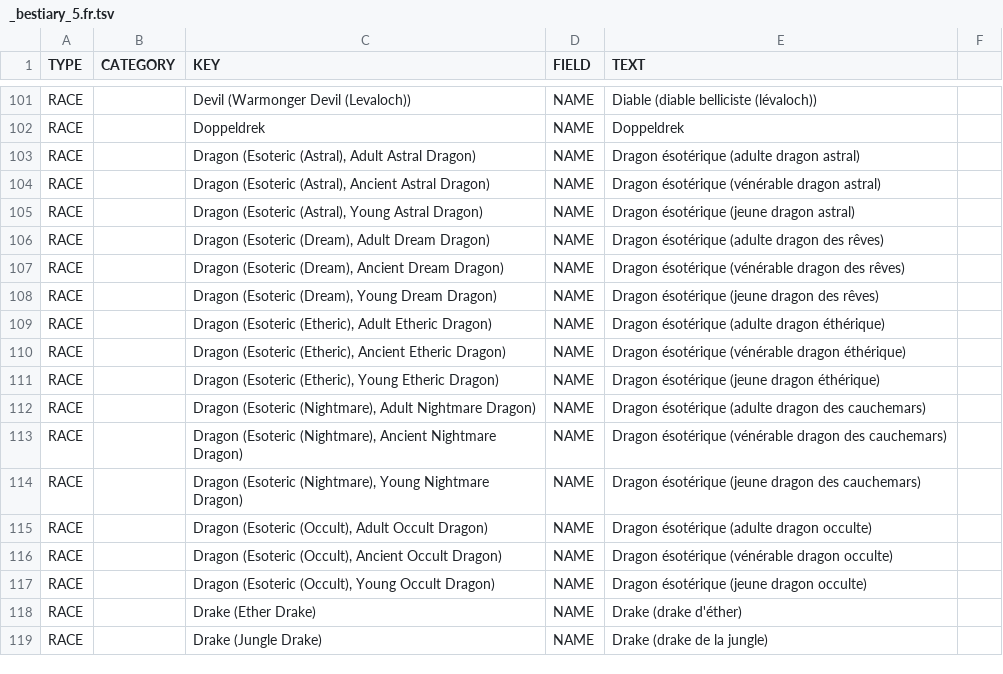
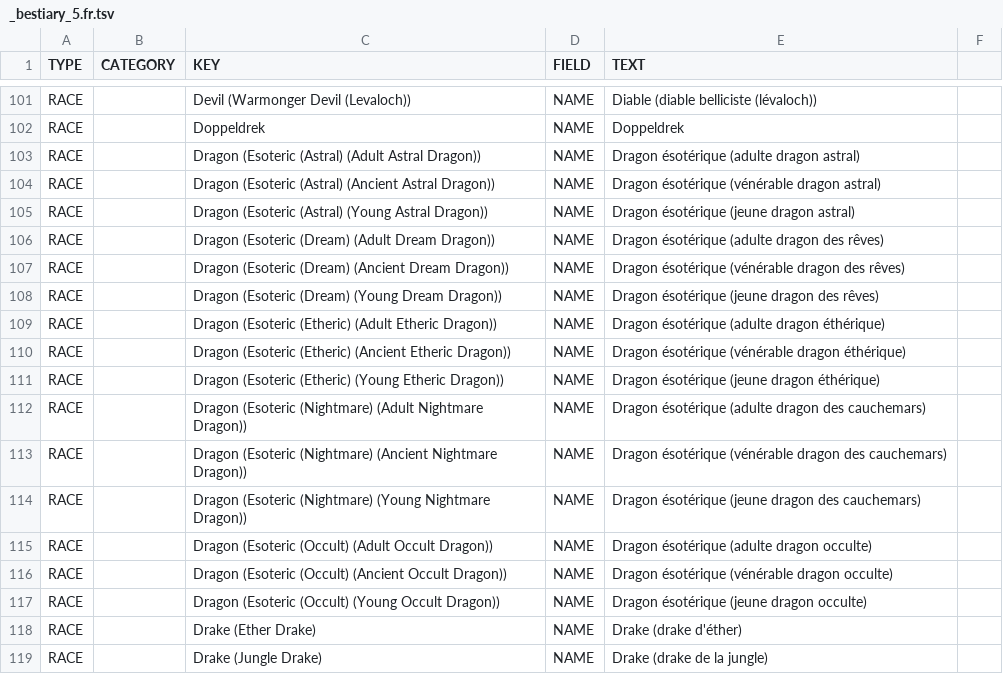
Before and after one commit to SebQuenet/pcgen, a TSV file: data/pathfinder/paizo/roleplaying_game/bestiary_5/_bestiary_5.fr.tsv, drawn as a sheet; only a part is shown, gaps mark what is left out; the diff covers the shown part only.

```diff
--- a/data/pathfinder/paizo/roleplaying_game/bestiary_5/_bestiary_5.fr.tsv
+++ b/data/pathfinder/paizo/roleplaying_game/bestiary_5/_bestiary_5.fr.tsv
@@ -102,17 +102,17 @@ RACE		Devil (Warmonger Devil (Levaloch))	NAME	Diable (diable belliciste (lévalo
 RACE		Doppeldrek	NAME	Doppeldrek
-RACE		Dragon (Esoteric (Astral), Adult Astral Dragon)	NAME	Dragon ésotérique (adulte dragon astral)
-RACE		Dragon (Esoteric (Astral), Ancient Astral Dragon)	NAME	Dragon ésotérique (vénérable dragon astral)
-RACE		Dragon (Esoteric (Astral), Young Astral Dragon)	NAME	Dragon ésotérique (jeune dragon astral)
-RACE		Dragon (Esoteric (Dream), Adult Dream Dragon)	NAME	Dragon ésotérique (adulte dragon des rêves)
-RACE		Dragon (Esoteric (Dream), Ancient Dream Dragon)	NAME	Dragon ésotérique (vénérable dragon des rêves)
-RACE		Dragon (Esoteric (Dream), Young Dream Dragon)	NAME	Dragon ésotérique (jeune dragon des rêves)
-RACE		Dragon (Esoteric (Etheric), Adult Etheric Dragon)	NAME	Dragon ésotérique (adulte dragon éthérique)
-RACE		Dragon (Esoteric (Etheric), Ancient Etheric Dragon)	NAME	Dragon ésotérique (vénérable dragon éthérique)
-RACE		Dragon (Esoteric (Etheric), Young Etheric Dragon)	NAME	Dragon ésotérique (jeune dragon éthérique)
-RACE		Dragon (Esoteric (Nightmare), Adult Nightmare Dragon)	NAME	Dragon ésotérique (adulte dragon des cauchemars)
-RACE		Dragon (Esoteric (Nightmare), Ancient Nightmare Dragon)	NAME	Dragon ésotérique (vénérable dragon des cauchemars)
-RACE		Dragon (Esoteric (Nightmare), Young Nightmare Dragon)	NAME	Dragon ésotérique (jeune dragon des cauchemars)
-RACE		Dragon (Esoteric (Occult), Adult Occult Dragon)	NAME	Dragon ésotérique (adulte dragon occulte)
-RACE		Dragon (Esoteric (Occult), Ancient Occult Dragon)	NAME	Dragon ésotérique (vénérable dragon occulte)
-RACE		Dragon (Esoteric (Occult), Young Occult Dragon)	NAME	Dragon ésotérique (jeune dragon occulte)
+RACE		Dragon (Esoteric (Astral) (Adult Astral Dragon))	NAME	Dragon ésotérique (adulte dragon astral)
+RACE		Dragon (Esoteric (Astral) (Ancient Astral Dragon))	NAME	Dragon ésotérique (vénérable dragon astral)
+RACE		Dragon (Esoteric (Astral) (Young Astral Dragon))	NAME	Dragon ésotérique (jeune dragon astral)
+RACE		Dragon (Esoteric (Dream) (Adult Dream Dragon))	NAME	Dragon ésotérique (adulte dragon des rêves)
+RACE		Dragon (Esoteric (Dream) (Ancient Dream Dragon))	NAME	Dragon ésotérique (vénérable dragon des rêves)
+RACE		Dragon (Esoteric (Dream) (Young Dream Dragon))	NAME	Dragon ésotérique (jeune dragon des rêves)
+RACE		Dragon (Esoteric (Etheric) (Adult Etheric Dragon))	NAME	Dragon ésotérique (adulte dragon éthérique)
+RACE		Dragon (Esoteric (Etheric) (Ancient Etheric Dragon))	NAME	Dragon ésotérique (vénérable dragon éthérique)
+RACE		Dragon (Esoteric (Etheric) (Young Etheric Dragon))	NAME	Dragon ésotérique (jeune dragon éthérique)
+RACE		Dragon (Esoteric (Nightmare) (Adult Nightmare Dragon))	NAME	Dragon ésotérique (adulte dragon des cauchemars)
+RACE		Dragon (Esoteric (Nightmare) (Ancient Nightmare Dragon))	NAME	Dragon ésotérique (vénérable dragon des cauchemars)
+RACE		Dragon (Esoteric (Nightmare) (Young Nightmare Dragon))	NAME	Dragon ésotérique (jeune dragon des cauchemars)
+RACE		Dragon (Esoteric (Occult) (Adult Occult Dragon))	NAME	Dragon ésotérique (adulte dragon occulte)
+RACE		Dragon (Esoteric (Occult) (Ancient Occult Dragon))	NAME	Dragon ésotérique (vénérable dragon occulte)
+RACE		Dragon (Esoteric (Occult) (Young Occult Dragon))	NAME	Dragon ésotérique (jeune dragon occulte)
 RACE		Drake (Ether Drake)	NAME	Drake (drake d'éther)
```
Also changed, not shown: 15 edited cells elsewhere in this file, data/pathfinder/paizo/roleplaying_game/bestiary_6/_bestiary_6.fr.tsv, data/pathfinder/paizo/roleplaying_game/monster_codex/_monster_codex.fr.tsv, 10 other files.
